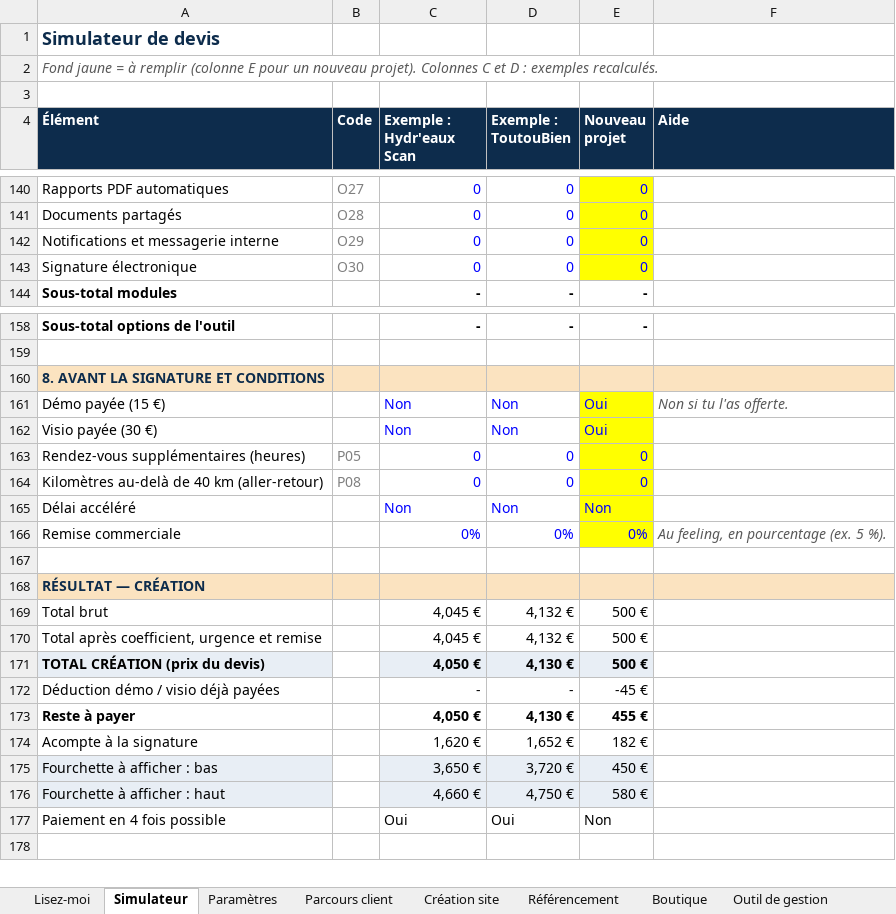
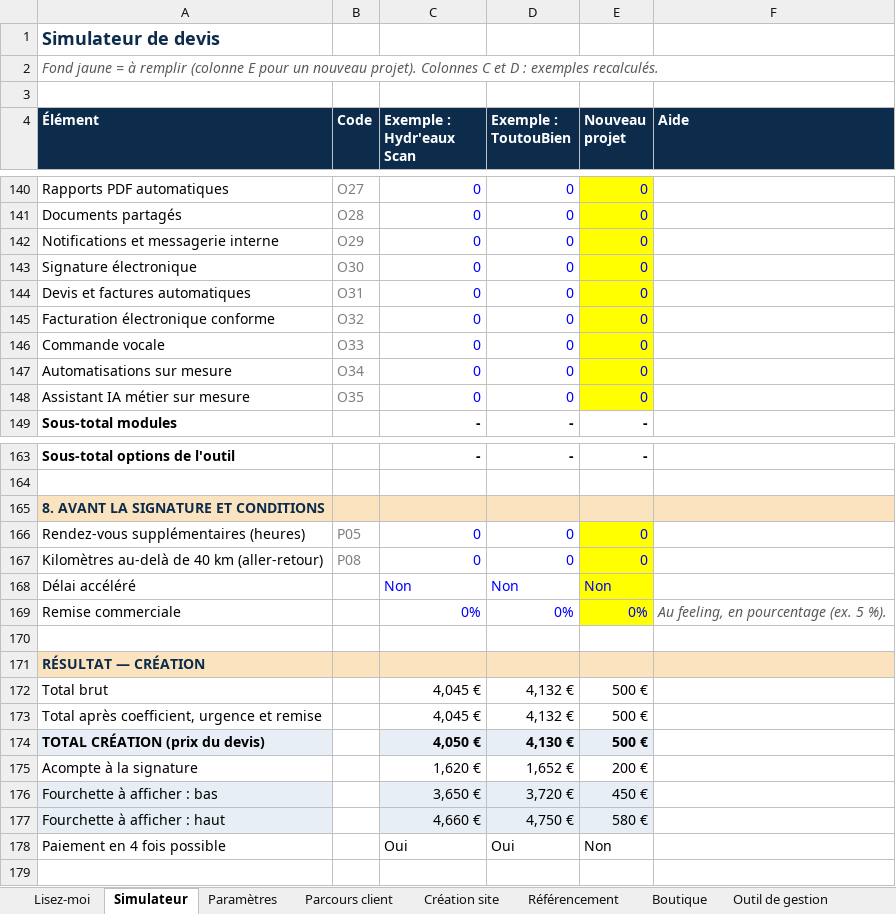
Before and after one commit to Tawowo/stackup-agency, an Excel workbook: docs/tarifs/Grille-tarifaire-Stackup.xlsx, sheet Simulateur, drawn as a sheet; only a part is shown, gaps mark what is left out; values as stored, in another font and other column widths than the file's, no borders; removed rows and columns are numbered as before the commit, all else as after; the diff names each change by its address in the sheet, - before the commit and + after, or states it on an @@ line.

```diff
--- a/docs/tarifs/Grille-tarifaire-Stackup.xlsx (sheet Simulateur)
+++ b/docs/tarifs/Grille-tarifaire-Stackup.xlsx (sheet Simulateur)
+row 144: Devis et factures automatiques | O31 | 0 | 0 | 0
+row 145: Facturation électronique conforme | O32 | 0 | 0 | 0
+row 146: Commande vocale | O33 | 0 | 0 | 0
+row 147: Automatisations sur mesure | O34 | 0 | 0 | 0
+row 148: Assistant IA métier sur mesure | O35 | 0 | 0 | 0
-row 161: Démo payée (15 €) |  | Non | Non | Oui | Non si tu l'as offerte.
-row 162: Visio payée (30 €) |  | Non | Non | Oui
-row 172: Déduction démo / visio déjà payées |  | - | - | -45 €
-row 173: Reste à payer |  | 4,050 € | 4,130 € | 455 €
-E175 (Nouveau projet): 182 €
+E175 (Nouveau projet): 200 €
```
Also changed, not shown: sheet Outil de gestion, sheet Parcours client, sheet Contrat, formulas that keep their value, 18 other files.
